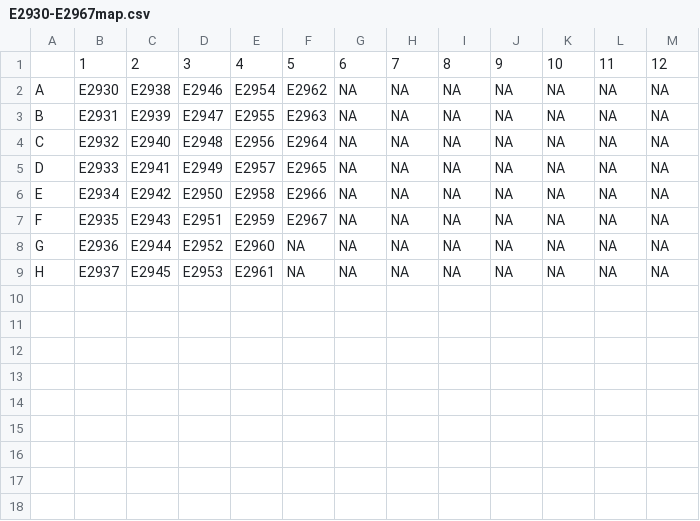
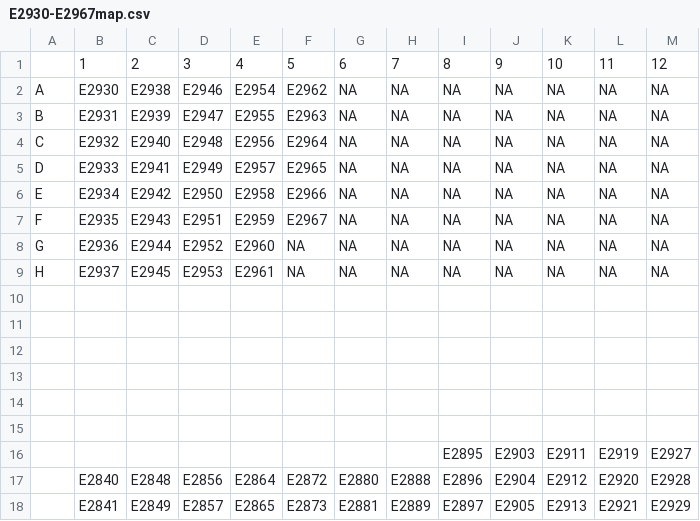
Before and after one commit to stuartmichelle/Laboratory, a CSV file: data/E2930-E2967map.csv, drawn as a sheet; the diff names each change by its address in the sheet, - before the commit and + after, or states it on an @@ line.

```diff
--- a/data/E2930-E2967map.csv
+++ b/data/E2930-E2967map.csv
+row 10: (empty)
+row 11: (empty)
+row 12: (empty)
+row 13: (empty)
+row 14: (empty)
+row 15: (empty)
+row 16:  |  |  |  |  |  |  |  | E2895 | E2903 | E2911 | E2919 | E2927
+row 17:  | E2840 | E2848 | E2856 | E2864 | E2872 | E2880 | E2888 | E2896 | E2904 | E2912 | E2920 | E2928
+row 18:  | E2841 | E2849 | E2857 | E2865 | E2873 | E2881 | E2889 | E2897 | E2905 | E2913 | E2921 | E2929
```
Also changed, not shown: 2016-08-23biomek.csv, data/E2930-E2967list.csv, 7 other files.
